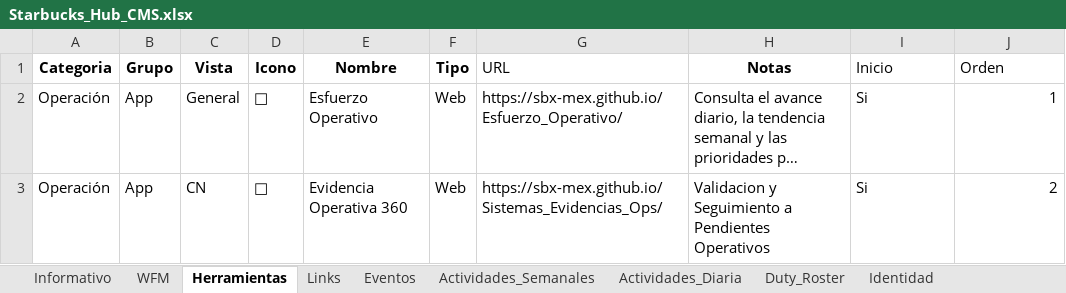
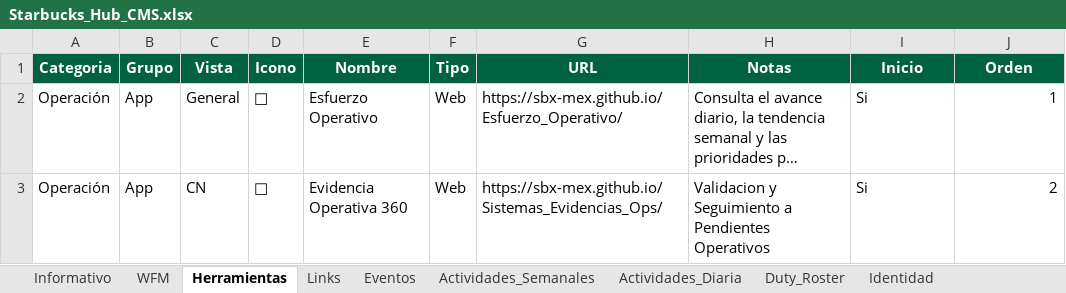
Before and after one commit to sbx-mex/Starbucks_Hub, an Excel workbook: Starbucks_Hub_CMS.xlsx, sheet Herramientas, drawn as a sheet; only a part is shown; long unchanged cells end in …; values as stored, in another font and other column widths than the file's, no borders; conditional formats and table styles not drawn; the diff names each change by its address in the sheet, - before the commit and + after, or states it on an @@ line.

```diff
--- a/Starbucks_Hub_CMS.xlsx (sheet Herramientas)
+++ b/Starbucks_Hub_CMS.xlsx (sheet Herramientas)
@@ A1:J1 fill: none → #006241, text colour: black → #FFFFFF @@
@@ G1 bold: off → on, alignment: left → center @@
@@ I1:J1 bold: off → on, alignment: left → center @@
```
Also changed, not shown: sheet Eventos, sheet Informativo, sheet Actividades_Semanales, sheet Actividades_Diaria, sheet Duty_Roster, sheet Identidad, 2 more sheets, charts or pictures, 11 other files.
